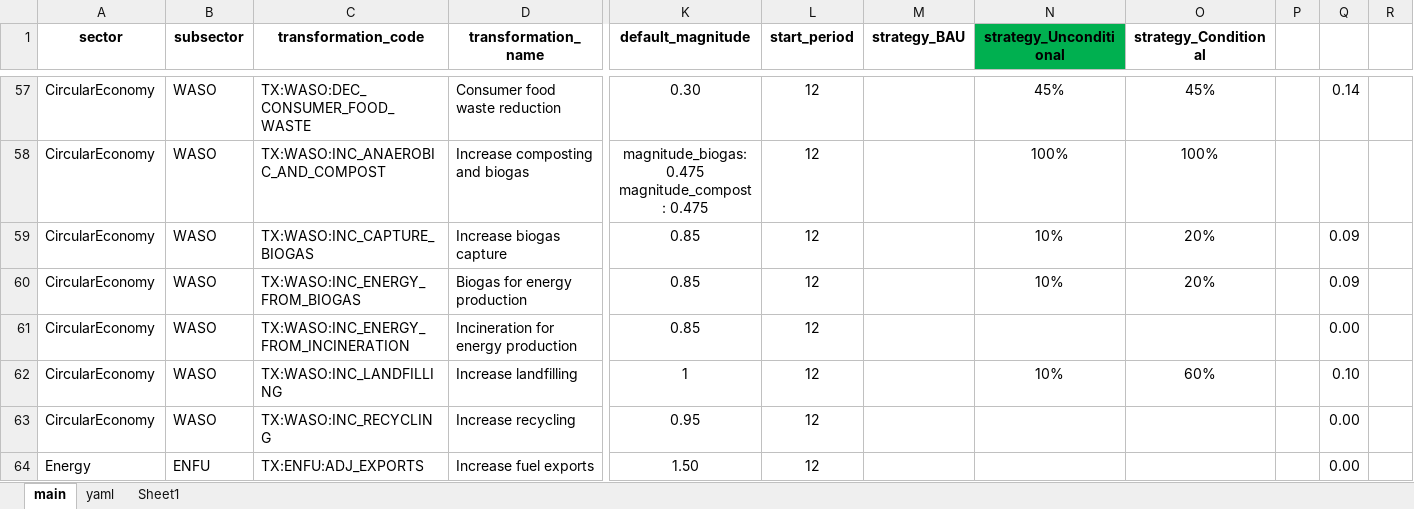
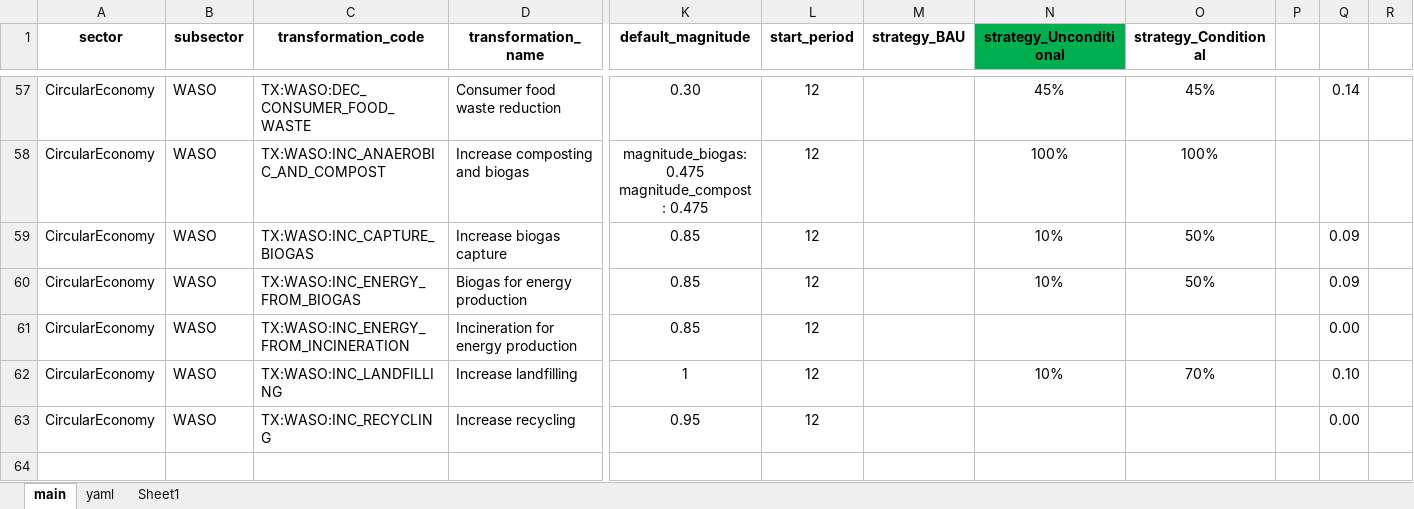
Before and after one commit to sisepuede-framework/ssp_libya, an Excel workbook: ssp_modeling/scenario_mapping/ssp_libya_transformation_cw_20260408.xlsx, sheet main, drawn as a sheet; only a part is shown, gaps mark what is left out; values as stored, in another font and other column widths than the file's, no borders; conditional formats not drawn; rows hold the shown columns only; the diff covers the shown part only; the diff names each change by its address in the sheet, - before the commit and + after, or states it on an @@ line.

```diff
--- a/ssp_modeling/scenario_mapping/ssp_libya_transformation_cw_20260408.xlsx (sheet main)
+++ b/ssp_modeling/scenario_mapping/ssp_libya_transformation_cw_20260408.xlsx (sheet main)
-O59:O60 (strategy_Conditional): 20%
+O59:O60 (strategy_Conditional): 50%
-O62 (strategy_Conditional): 60%
+O62 (strategy_Conditional): 70%
@@ row 64 hidden: Energy | ENFU | TX:ENFU:ADJ_EXPORTS | Increase fuel exports | 1.50 | 12 |  |  |  |  | 0.00 @@
```
Also changed, not shown: 50 hidden or unhidden rows elsewhere in this sheet, 9 other files.
